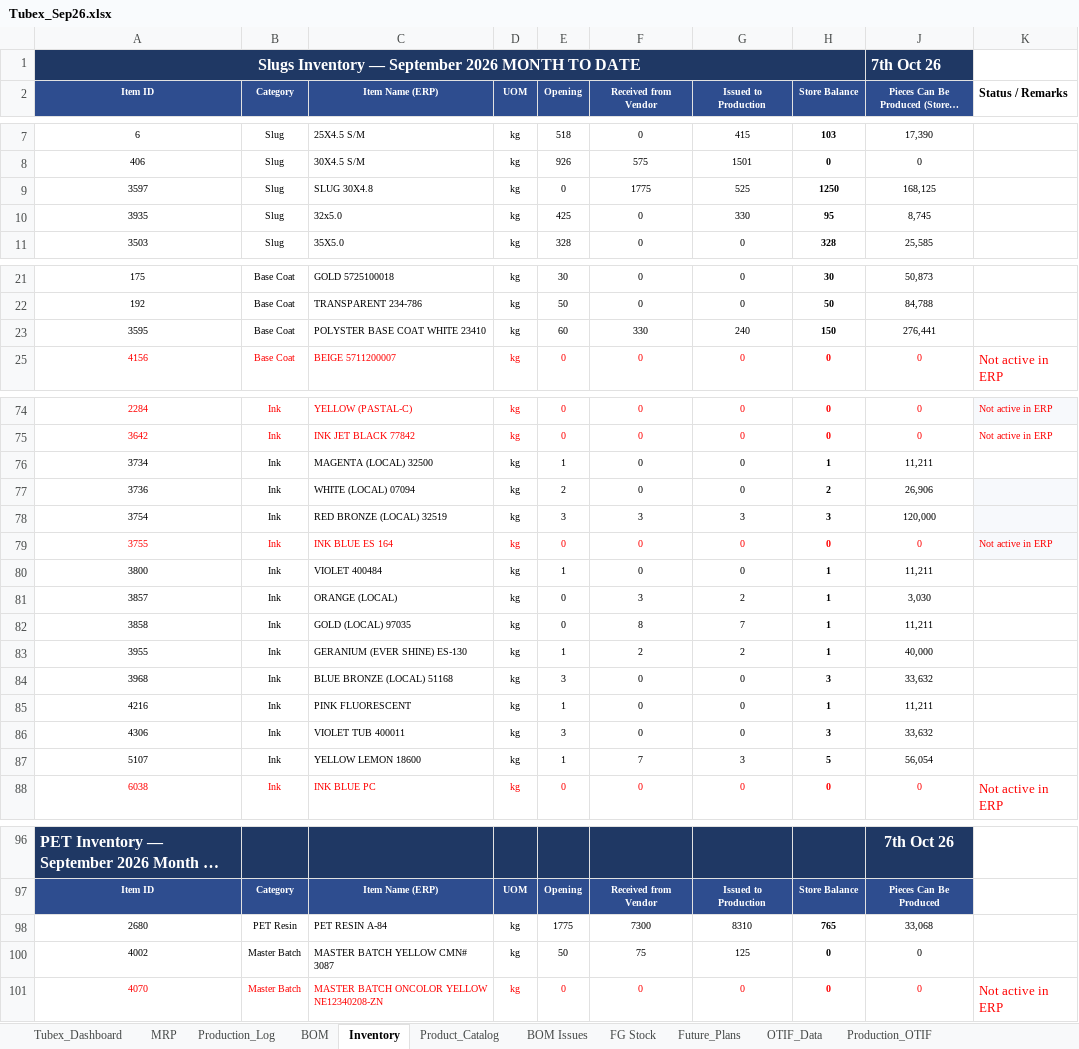
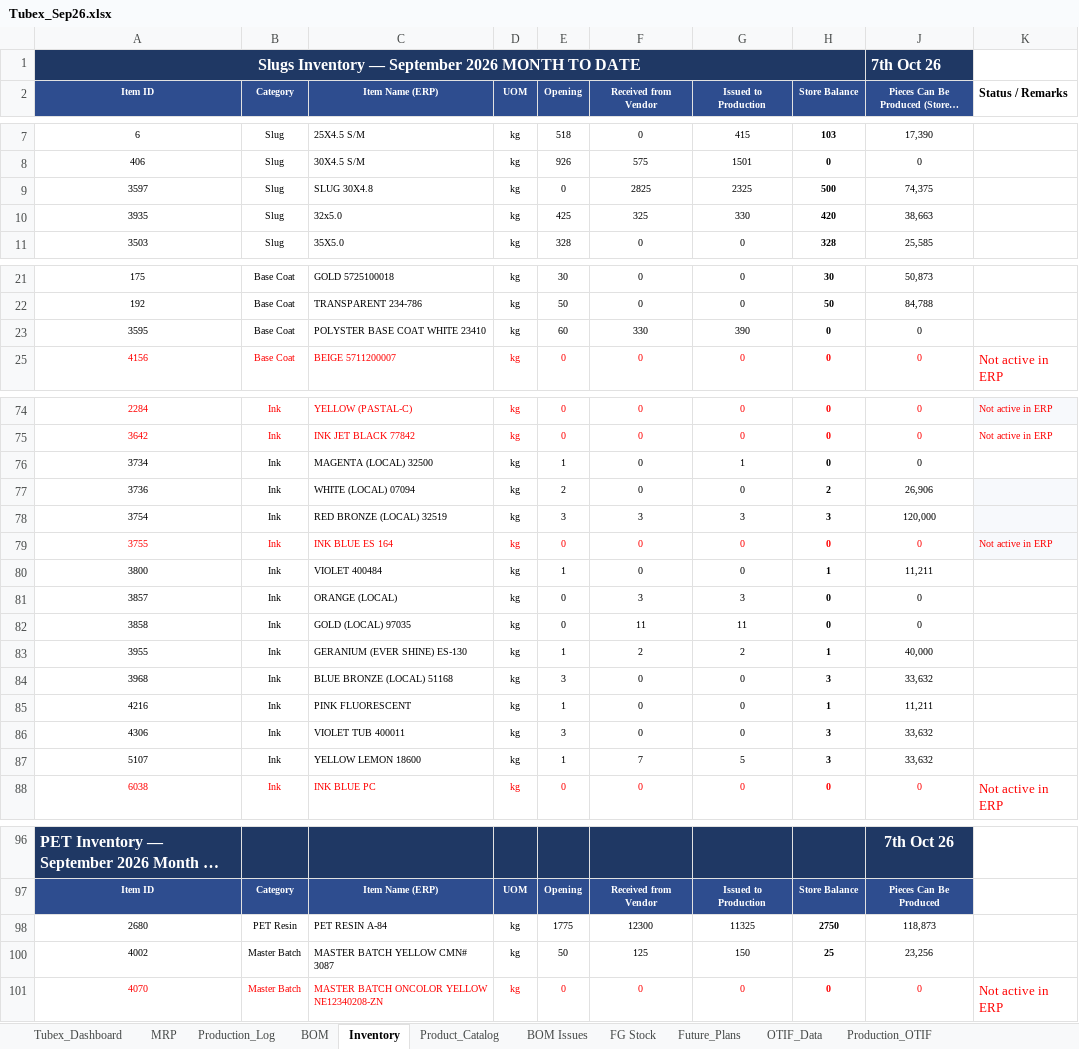
Before and after one commit to ckndr/alpha-containers, an Excel workbook: Tubex_Sep26.xlsx, sheet Inventory, drawn as a sheet; only a part is shown, gaps mark what is left out; long unchanged cells end in …; values as stored, in another font and other column widths than the file's, no borders; conditional formats and table styles not drawn; the diff covers the shown part only; the diff names each change by its address in the sheet, - before the commit and + after, or states it on an @@ line.

```diff
--- a/Tubex_Sep26.xlsx (sheet Inventory)
+++ b/Tubex_Sep26.xlsx (sheet Inventory)
-F9 (Received from Vendor): 1775
+F9 (Received from Vendor): 2825
-G9 (Issued to Production): 525
+G9 (Issued to Production): 2325
-H9 (Store Balance): 1250
+H9 (Store Balance): 500
-J9: 168,125
+J9: 74,375
-F10 (Received from Vendor): 0
+F10 (Received from Vendor): 325
-H10 (Store Balance): 95
+H10 (Store Balance): 420
-J10: 8,745
+J10: 38,663
-G23 (Issued to Production): 240
+G23 (Issued to Production): 390
-H23 (Store Balance): 150
+H23 (Store Balance): 0
-J23: 276,441
+J23: 0
-G76 (Issued to Production): 0
+G76 (Issued to Production): 1
-H76 (Store Balance): 1
+H76 (Store Balance): 0
-J76: 11,211
+J76: 0
-G81 (Issued to Production): 2
+G81 (Issued to Production): 3
-H81:H82 (Store Balance): 1
+H81:H82 (Store Balance): 0
-J81: 3,030
+J81: 0
-F82 (Received from Vendor): 8
+F82 (Received from Vendor): 11
-G82 (Issued to Production): 7
+G82 (Issued to Production): 11
-J82: 11,211
+J82: 0
-G87 (Issued to Production): 3
+G87 (Issued to Production): 5
-H87 (Store Balance): 5
+H87 (Store Balance): 3
-J87: 56,054
+J87: 33,632
-F98 (Received from Vendor): 7300
+F98 (Received from Vendor): 12300
-G98 (Issued to Production): 8310
+G98 (Issued to Production): 11325
-H98 (Store Balance): 765
+H98 (Store Balance): 2750
-J98: 33,068
+J98: 118,873
-F100 (Received from Vendor): 75
+F100 (Received from Vendor): 125
-G100 (Issued to Production): 125
+G100 (Issued to Production): 150
-H100 (Store Balance): 0
+H100 (Store Balance): 25
-J100: 0
+J100: 23,256
```
Also changed, not shown: 39 edited cells and cell formats elsewhere in this sheet, sheet MRP, sheet Tubex_Dashboard, hidden cells, 4 other files.
